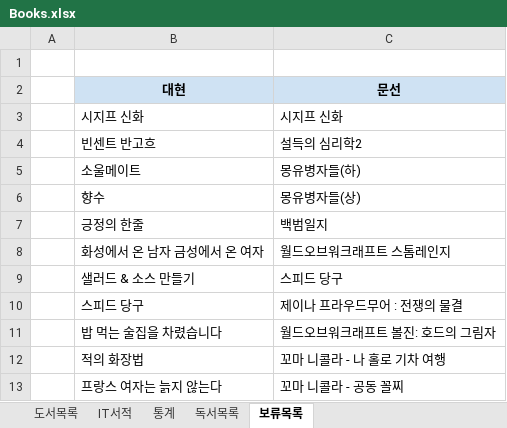
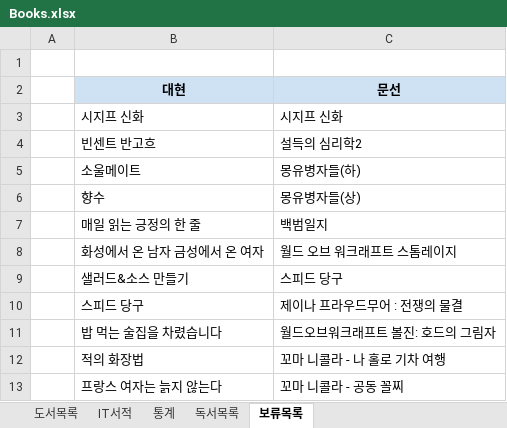
Before and after one commit to dhlee-0305/bookloader, an Excel workbook: data/Books.xlsx, sheet 보류목록, drawn as a sheet; only a part is shown; values as stored, in another font and other column widths than the file's, no borders; the diff names each change by its address in the sheet, - before the commit and + after, or states it on an @@ line.

```diff
--- a/data/Books.xlsx (sheet 보류목록)
+++ b/data/Books.xlsx (sheet 보류목록)
-B7 (대현): 긍정의 한줄
+B7 (대현): 매일 읽는 긍정의 한 줄
-C8 (문선): 월드오브워크래프트 스톰레인지
+C8 (문선): 월드 오브 워크래프트 스톰레이지
-B9 (대현): 샐러드 & 소스 만들기
+B9 (대현): 샐러드&소스 만들기
```
Also changed, not shown: sheet 도서목록, sheet 독서목록, sheet IT서적, sheet 통계, hidden cells, charts or pictures, 1 other file.
